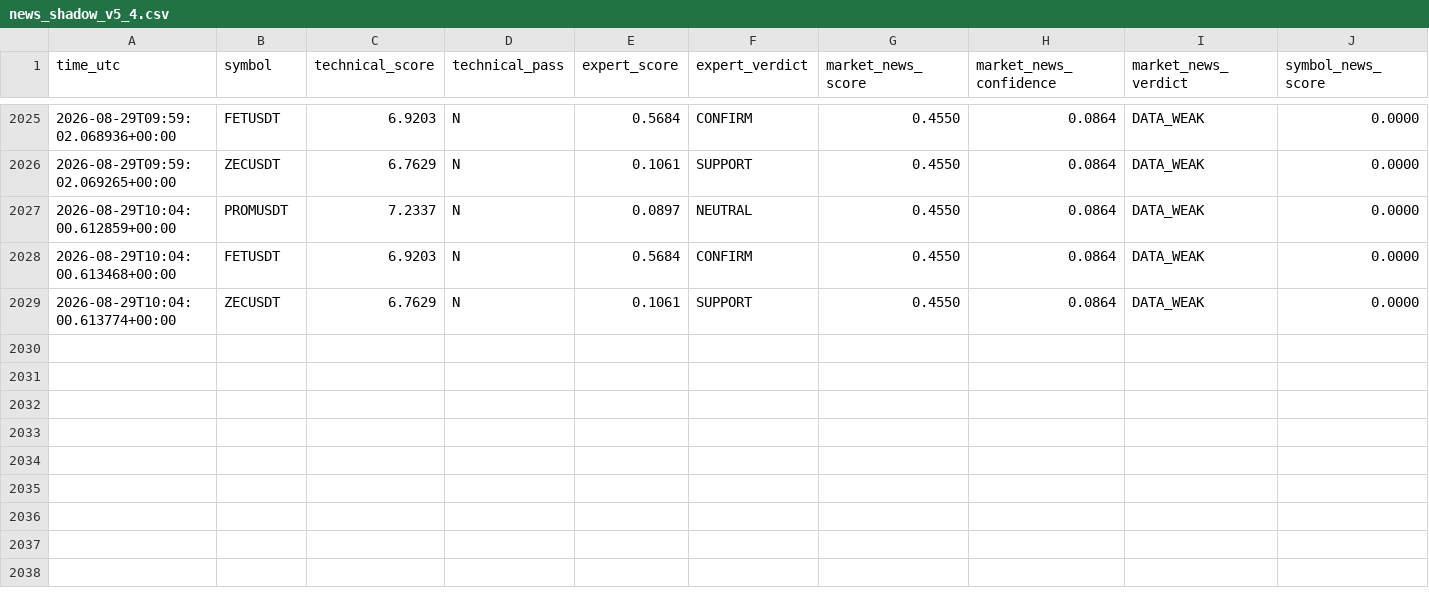
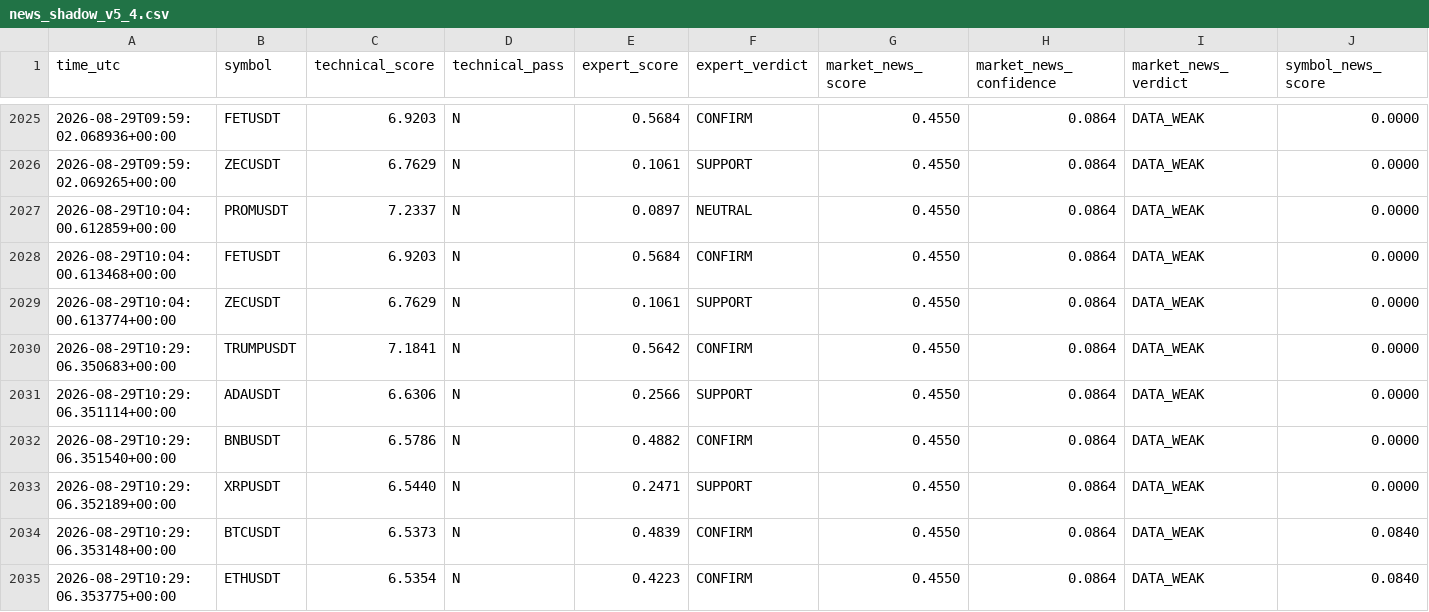
Before and after one commit to mrmatinbolandnazar-web/crypto-paper-bot, a CSV file: vps_reports/news_shadow_v5_4.csv, drawn as a sheet; only a part is shown, gaps mark what is left out; rows hold the shown columns only; the diff names each change by its address in the sheet, - before the commit and + after, or states it on an @@ line.

```diff
--- a/vps_reports/news_shadow_v5_4.csv
+++ b/vps_reports/news_shadow_v5_4.csv
+row 2030: 2026-08-29T10:29:06.350683+00:00 | TRUMPUSDT | 7.1841 | N | 0.5642 | CONFIRM | 0.4550 | 0.0864 | DATA_WEAK | 0.0000
+row 2031: 2026-08-29T10:29:06.351114+00:00 | ADAUSDT | 6.6306 | N | 0.2566 | SUPPORT | 0.4550 | 0.0864 | DATA_WEAK | 0.0000
+row 2032: 2026-08-29T10:29:06.351540+00:00 | BNBUSDT | 6.5786 | N | 0.4882 | CONFIRM | 0.4550 | 0.0864 | DATA_WEAK | 0.0000
+row 2033: 2026-08-29T10:29:06.352189+00:00 | XRPUSDT | 6.5440 | N | 0.2471 | SUPPORT | 0.4550 | 0.0864 | DATA_WEAK | 0.0000
+row 2034: 2026-08-29T10:29:06.353148+00:00 | BTCUSDT | 6.5373 | N | 0.4839 | CONFIRM | 0.4550 | 0.0864 | DATA_WEAK | 0.0840
+row 2035: 2026-08-29T10:29:06.353775+00:00 | ETHUSDT | 6.5354 | N | 0.4223 | CONFIRM | 0.4550 | 0.0864 | DATA_WEAK | 0.0840
```
Also changed, not shown: vps_reports/crowd_psychology_v5_5.csv, 7 other files.
